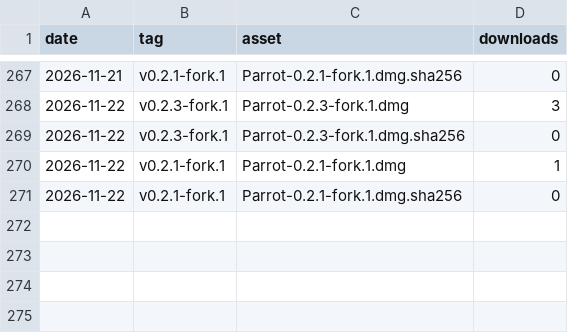
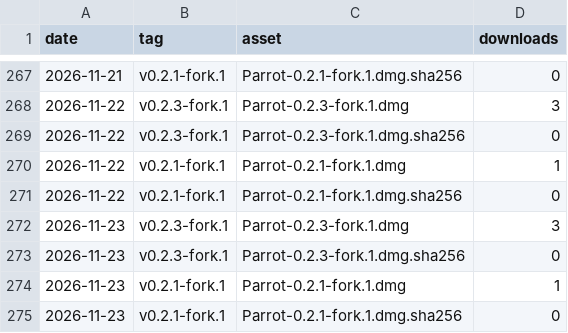
Before and after one commit to riturajtiwari/parrot, a CSV file: downloads.csv, drawn as a sheet; only a part is shown, gaps mark what is left out; the diff names each change by its address in the sheet, - before the commit and + after, or states it on an @@ line.

```diff
--- a/downloads.csv
+++ b/downloads.csv
+row 272: 2026-11-23 | v0.2.3-fork.1 | Parrot-0.2.3-fork.1.dmg | 3
+row 273: 2026-11-23 | v0.2.3-fork.1 | Parrot-0.2.3-fork.1.dmg.sha256 | 0
+row 274: 2026-11-23 | v0.2.1-fork.1 | Parrot-0.2.1-fork.1.dmg | 1
+row 275: 2026-11-23 | v0.2.1-fork.1 | Parrot-0.2.1-fork.1.dmg.sha256 | 0
```
